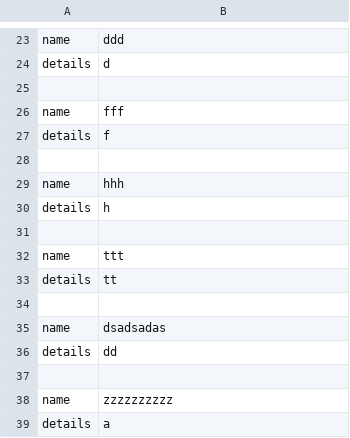
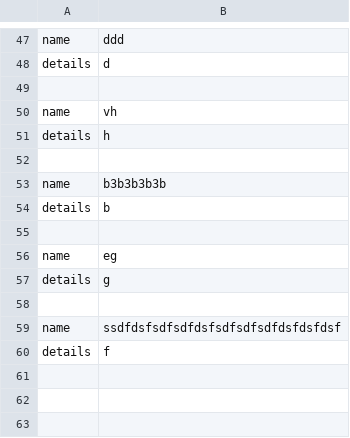
Before and after one commit to Bronomor/Librarian, a CSV file: Shelve.csv, drawn as a sheet; only a part is shown, gaps mark what is left out; the diff covers the shown part only.

```diff
--- a/Shelve.csv
+++ b/Shelve.csv
@@ -25,15 +49,12 @@ details;d
 
-name;fff
-details;f
-
-name;hhh
+name;vh
 details;h
 
-name;ttt
-details;tt
+name;b3b3b3b3b
+details;b
 
-name;dsadsadas
-details;dd
+name;eg
+details;g
 
-name;zzzzzzzzzz
-details;a
+name;ssdfdsfsdfsdfdsfsdfsdfsdfdsfdsfdsf
+details;f
```
Also changed, not shown: 22 added rows and 1 edited cell elsewhere in this file, 15 other files.
